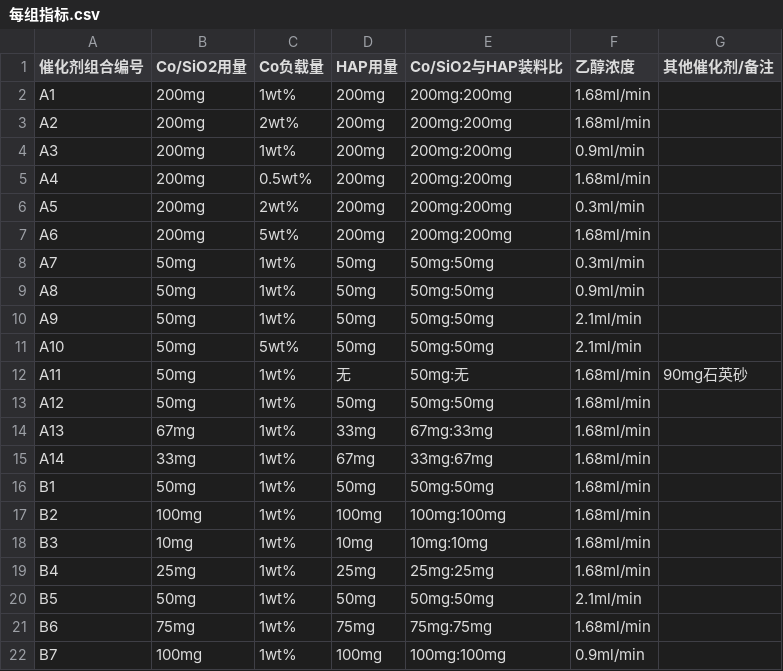
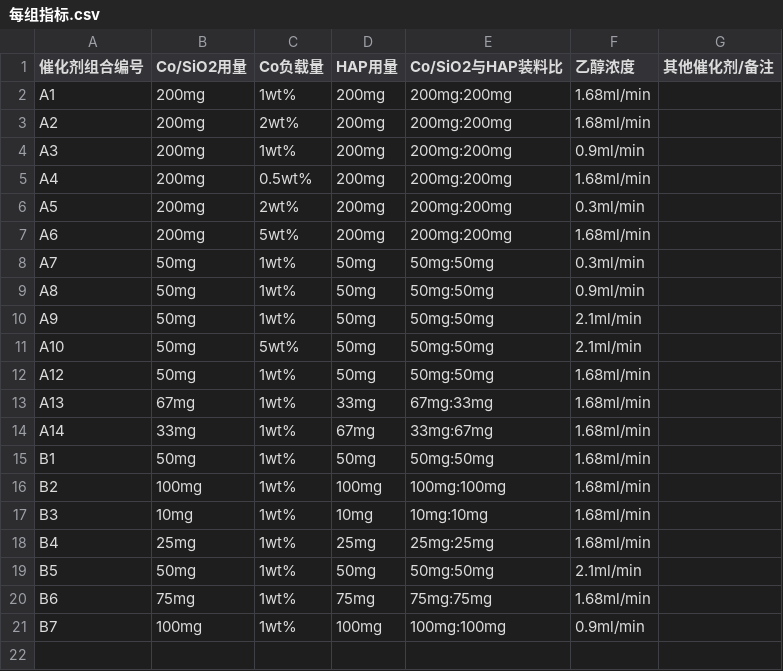
Before and after one commit to AEM001/Math-Modeling-Practice, a CSV file: 21B/2/每组指标.csv, drawn as a sheet.

```diff
--- a/21B/2/每组指标.csv
+++ b/21B/2/每组指标.csv
@@ -11,3 +11,2 @@ A9,50mg,1wt%,50mg,50mg:50mg,2.1ml/min,
 A10,50mg,5wt%,50mg,50mg:50mg,2.1ml/min,
-A11,50mg,1wt%,无,50mg:无,1.68ml/min,90mg石英砂
 A12,50mg,1wt%,50mg,50mg:50mg,1.68ml/min,
```
Also changed, not shown: 9 other files.
